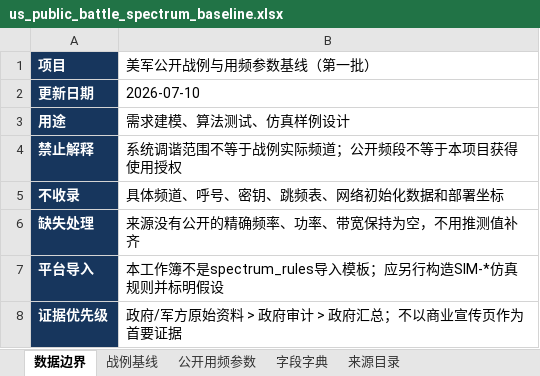
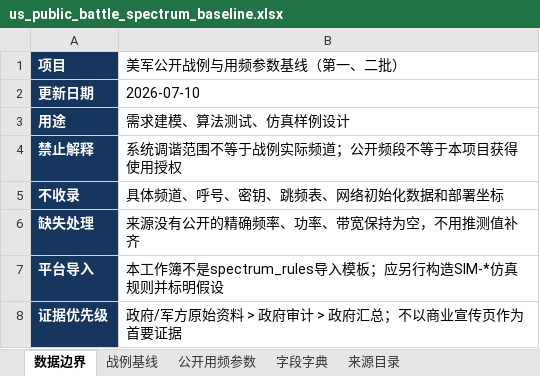
Before and after one commit to dingdingdongdong1/Intelligent-Spectrum-Planning-Scheduling, an Excel workbook: docs/research/us_public_battle_spectrum_baseline.xlsx, sheet 数据边界, drawn as a sheet; values as stored, in another font and other column widths than the file's, no borders; the diff names each change by its address in the sheet, - before the commit and + after, or states it on an @@ line.

```diff
--- a/docs/research/us_public_battle_spectrum_baseline.xlsx (sheet 数据边界)
+++ b/docs/research/us_public_battle_spectrum_baseline.xlsx (sheet 数据边界)
-B1: 美军公开战例与用频参数基线（第一批）
+B1: 美军公开战例与用频参数基线（第一、二批）
```
Also changed, not shown: sheet 公开用频参数, sheet 来源目录, sheet 字段字典, 2 other files.
